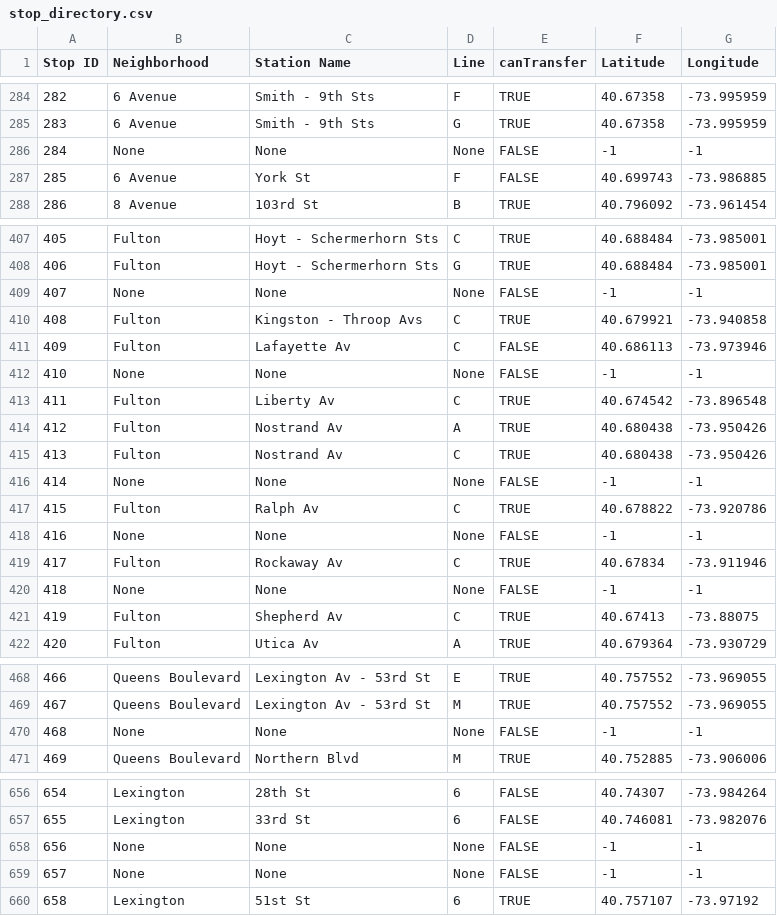
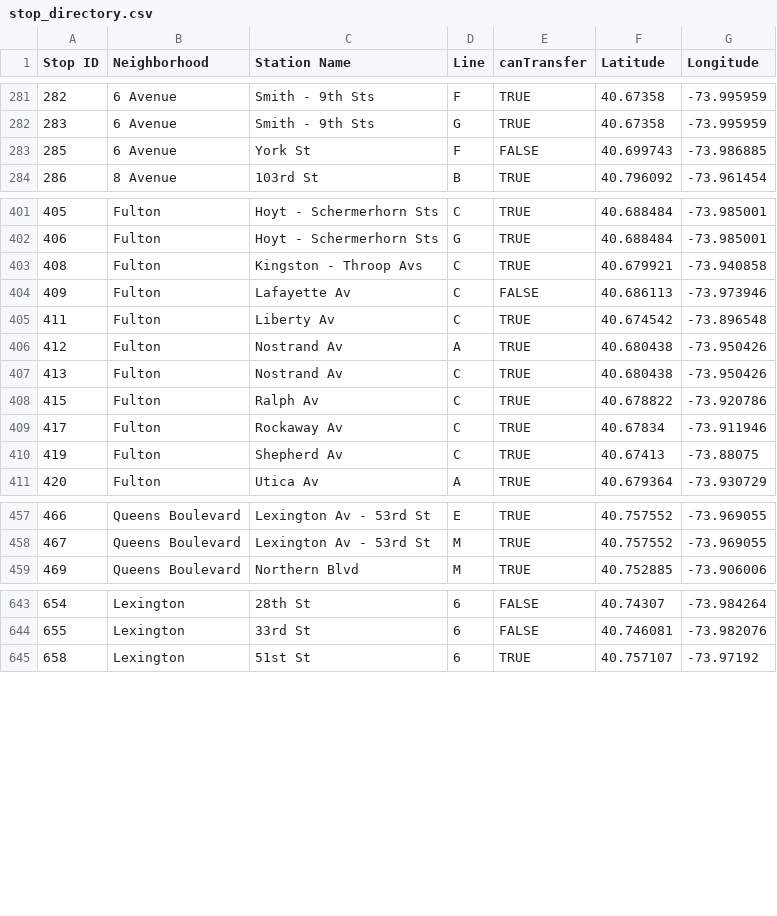
Before and after one commit to sngo103/ai-MTA-Trip-Planner, a CSV file: stop_directory.csv, drawn as a sheet; only a part is shown, gaps mark what is left out; the diff covers the shown part only; the diff names each change by its address in the sheet, - before the commit and + after, or states it on an @@ line.

```diff
--- a/stop_directory.csv
+++ b/stop_directory.csv
-row 286: 284 | None | None | None | FALSE | -1 | -1
-row 409: 407 | None | None | None | FALSE | -1 | -1
-row 412: 410 | None | None | None | FALSE | -1 | -1
-row 416: 414 | None | None | None | FALSE | -1 | -1
-row 418: 416 | None | None | None | FALSE | -1 | -1
-row 420: 418 | None | None | None | FALSE | -1 | -1
-row 470: 468 | None | None | None | FALSE | -1 | -1
-row 658: 656 | None | None | None | FALSE | -1 | -1
-row 659: 657 | None | None | None | FALSE | -1 | -1
```
Also changed, not shown: 14 removed rows and 6 edited cells elsewhere in this file, stop_transfers.csv.
